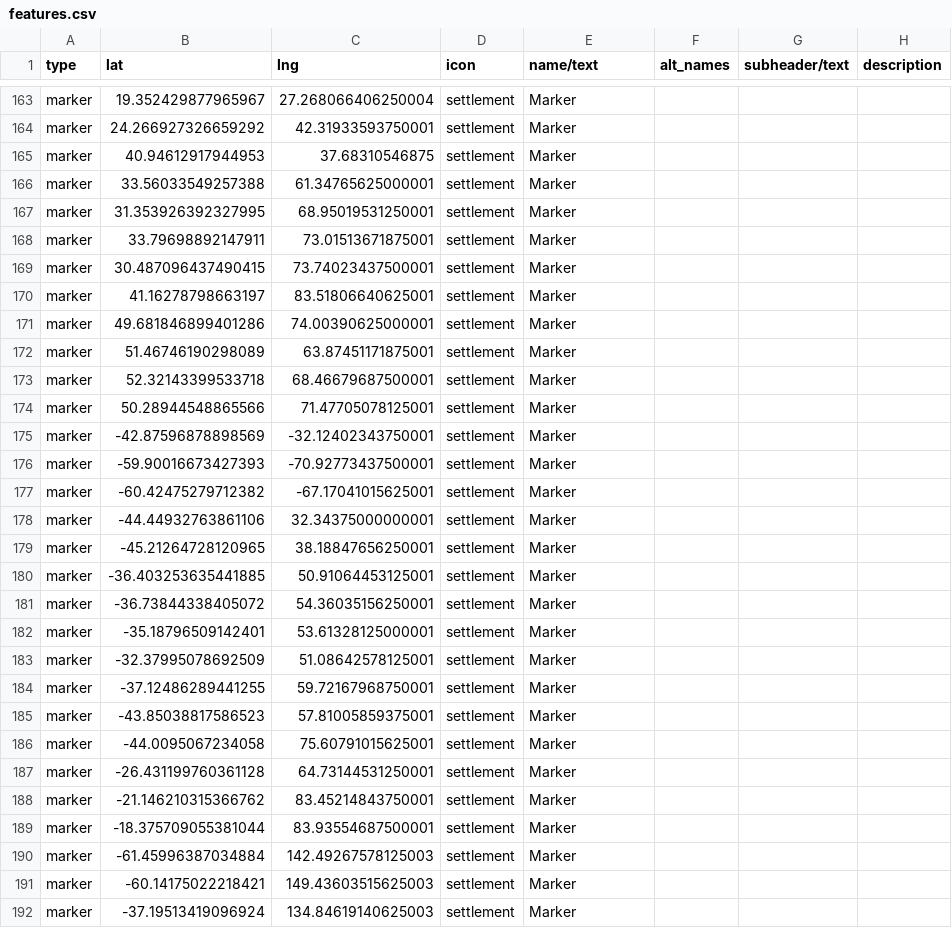
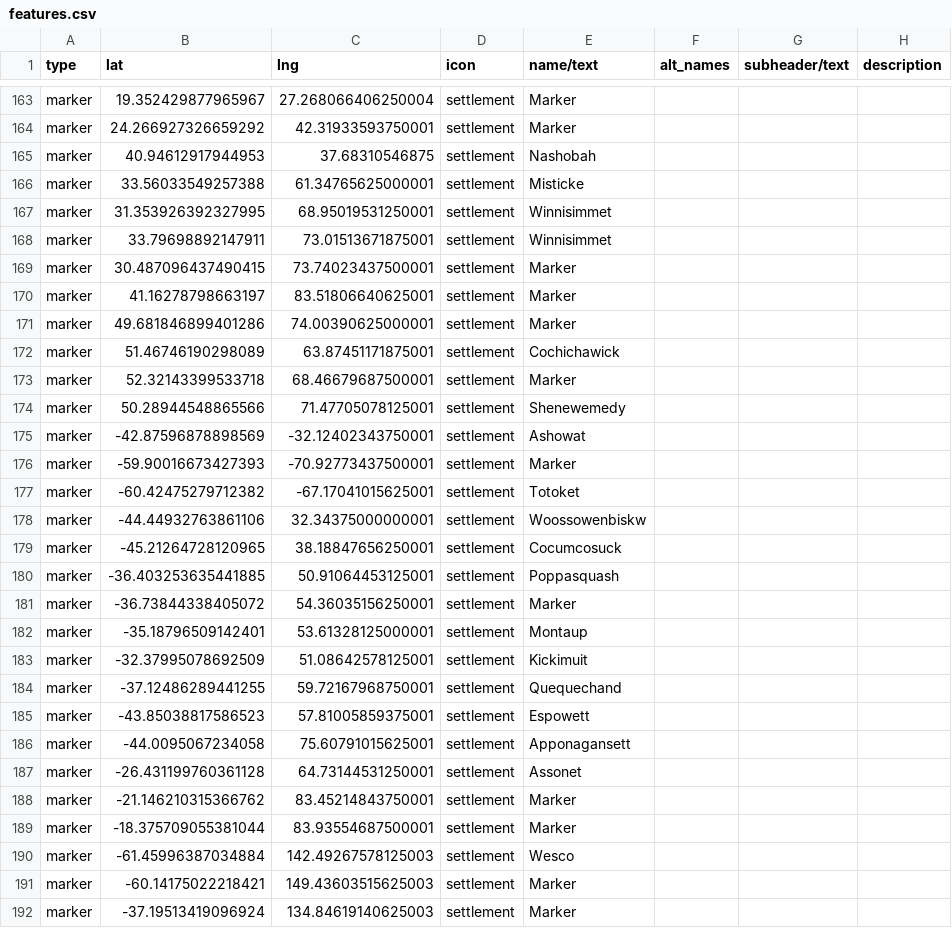
Before and after one commit to nativenewengland/map, a CSV file: data/features.csv, drawn as a sheet; only a part is shown, gaps mark what is left out; the diff covers the shown part only; the diff names each change by its address in the sheet, - before the commit and + after, or states it on an @@ line.

```diff
--- a/data/features.csv
+++ b/data/features.csv
-E165 (name/text): Marker
+E165 (name/text): Nashobah
-E166 (name/text): Marker
+E166 (name/text): Misticke
-E167:E168 (name/text): Marker
+E167:E168 (name/text): Winnisimmet
-E172 (name/text): Marker
+E172 (name/text): Cochichawick
-E174 (name/text): Marker
+E174 (name/text): Shenewemedy
-E175 (name/text): Marker
+E175 (name/text): Ashowat
-E177 (name/text): Marker
+E177 (name/text): Totoket
-E178 (name/text): Marker
+E178 (name/text): Woossowenbiskw
-E179 (name/text): Marker
+E179 (name/text): Cocumcosuck
-E180 (name/text): Marker
+E180 (name/text): Poppasquash
-E182 (name/text): Marker
+E182 (name/text): Montaup
-E183 (name/text): Marker
+E183 (name/text): Kickimuit
-E184 (name/text): Marker
+E184 (name/text): Quequechand
-E185 (name/text): Marker
+E185 (name/text): Espowett
-E186 (name/text): Marker
+E186 (name/text): Apponagansett
-E187 (name/text): Marker
+E187 (name/text): Assonet
-E190 (name/text): Marker
+E190 (name/text): Wesco
```
Also changed, not shown: 80 edited cells elsewhere in this file, 2 other files.
